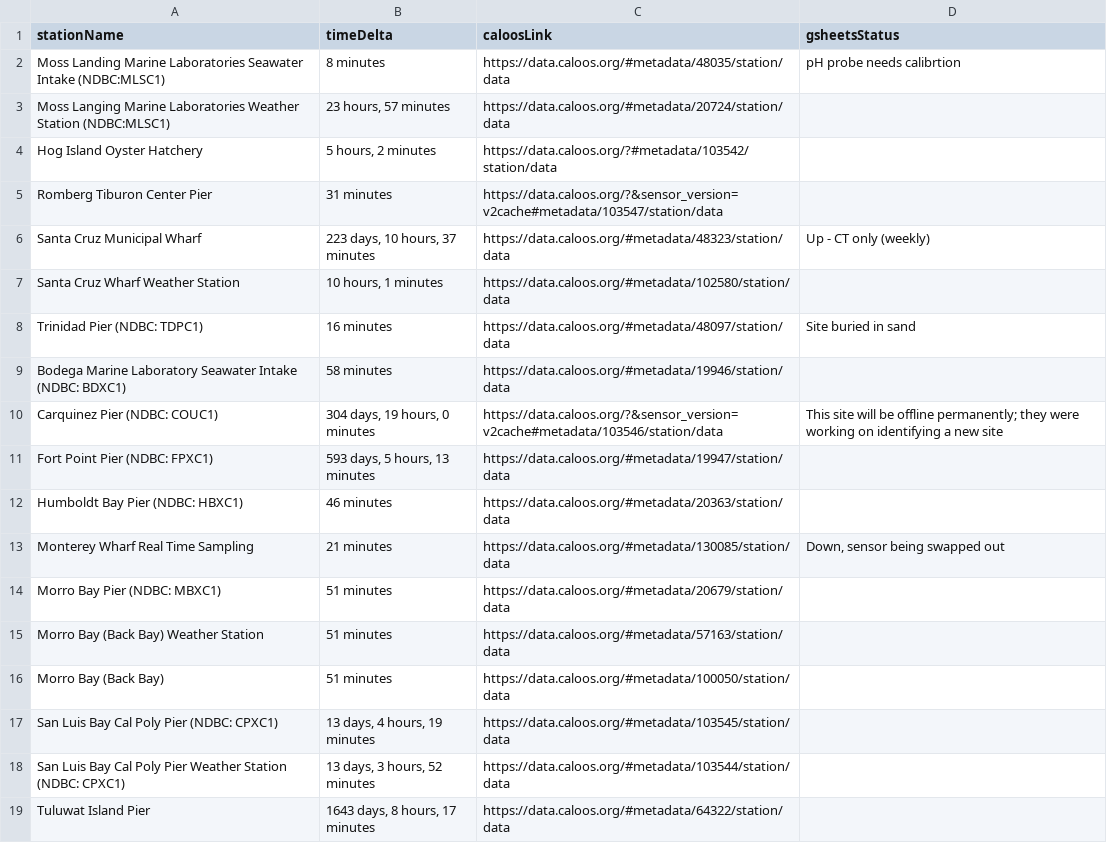
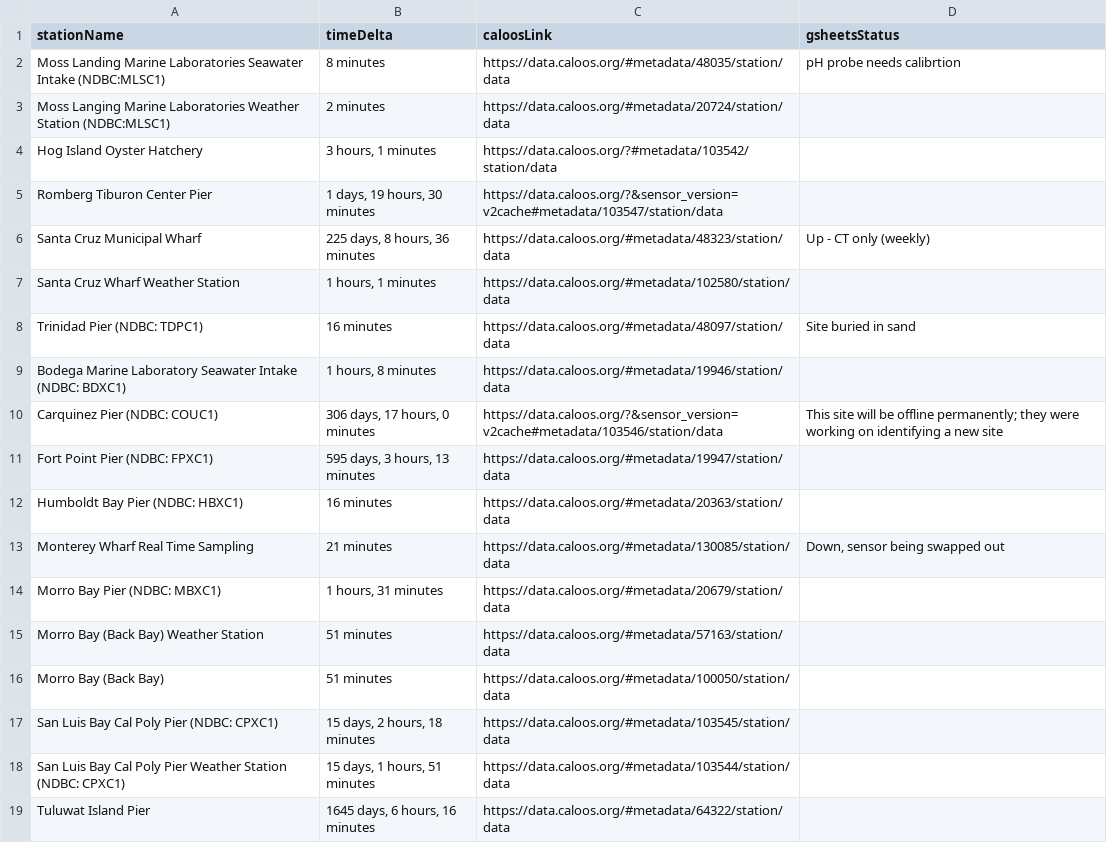
Before and after one commit to CeNCOOS/CeNCOOS_Operations_Tracking, a CSV file: csv_output/stations_timedelta.csv, drawn as a sheet.

```diff
--- a/csv_output/stations_timedelta.csv
+++ b/csv_output/stations_timedelta.csv
@@ -2,18 +2,18 @@ stationName,timeDelta,caloosLink,gsheetsStatus
 Moss Landing Marine Laboratories Seawater Intake (NDBC:MLSC1),8 minutes,https://data.caloos.org/#metadata/48035/station/data,pH probe needs calibrtion
-Moss Langing Marine Laboratories Weather Station (NDBC:MLSC1),"23 hours, 57 minutes",https://data.caloos.org/#metadata/20724/station/data,
-Hog Island Oyster Hatchery,"5 hours, 2 minutes",https://data.caloos.org/?#metadata/103542/station/data,
-Romberg Tiburon Center Pier,31 minutes,https://data.caloos.org/?&sensor_version=v2cache#metadata/103547/station/data,
-Santa Cruz Municipal Wharf,"223 days, 10 hours, 37 minutes",https://data.caloos.org/#metadata/48323/station/data,Up - CT only (weekly)
-Santa Cruz Wharf Weather Station,"10 hours, 1 minutes",https://data.caloos.org/#metadata/102580/station/data,
+Moss Langing Marine Laboratories Weather Station (NDBC:MLSC1),2 minutes,https://data.caloos.org/#metadata/20724/station/data,
+Hog Island Oyster Hatchery,"3 hours, 1 minutes",https://data.caloos.org/?#metadata/103542/station/data,
+Romberg Tiburon Center Pier,"1 days, 19 hours, 30 minutes",https://data.caloos.org/?&sensor_version=v2cache#metadata/103547/station/data,
+Santa Cruz Municipal Wharf,"225 days, 8 hours, 36 minutes",https://data.caloos.org/#metadata/48323/station/data,Up - CT only (weekly)
+Santa Cruz Wharf Weather Station,"1 hours, 1 minutes",https://data.caloos.org/#metadata/102580/station/data,
 Trinidad Pier (NDBC: TDPC1),16 minutes,https://data.caloos.org/#metadata/48097/station/data,Site buried in sand
-Bodega Marine Laboratory Seawater Intake (NDBC: BDXC1),58 minutes,https://data.caloos.org/#metadata/19946/station/data,
-Carquinez Pier (NDBC: COUC1),"304 days, 19 hours, 0 minutes",https://data.caloos.org/?&sensor_version=v2cache#metadata/103546/station/data,This site will be offline permanently; they were working on identifying a new site
-Fort Point Pier (NDBC: FPXC1),"593 days, 5 hours, 13 minutes",https://data.caloos.org/#metadata/19947/station/data,
-Humboldt Bay Pier (NDBC: HBXC1),46 minutes,https://data.caloos.org/#metadata/20363/station/data,
+Bodega Marine Laboratory Seawater Intake (NDBC: BDXC1),"1 hours, 8 minutes",https://data.caloos.org/#metadata/19946/station/data,
+Carquinez Pier (NDBC: COUC1),"306 days, 17 hours, 0 minutes",https://data.caloos.org/?&sensor_version=v2cache#metadata/103546/station/data,This site will be offline permanently; they were working on identifying a new site
+Fort Point Pier (NDBC: FPXC1),"595 days, 3 hours, 13 minutes",https://data.caloos.org/#metadata/19947/station/data,
+Humboldt Bay Pier (NDBC: HBXC1),16 minutes,https://data.caloos.org/#metadata/20363/station/data,
 Monterey Wharf Real Time Sampling,21 minutes,https://data.caloos.org/#metadata/130085/station/data,"Down, sensor being swapped out"
-Morro Bay Pier (NDBC: MBXC1),51 minutes,https://data.caloos.org/#metadata/20679/station/data,
+Morro Bay Pier (NDBC: MBXC1),"1 hours, 31 minutes",https://data.caloos.org/#metadata/20679/station/data,
 Morro Bay (Back Bay) Weather Station,51 minutes,https://data.caloos.org/#metadata/57163/station/data,
 Morro Bay (Back Bay),51 minutes,https://data.caloos.org/#metadata/100050/station/data,
-San Luis Bay Cal Poly Pier (NDBC: CPXC1),"13 days, 4 hours, 19 minutes",https://data.caloos.org/#metadata/103545/station/data,
-San Luis Bay Cal Poly Pier Weather Station (NDBC: CPXC1),"13 days, 3 hours, 52 minutes",https://data.caloos.org/#metadata/103544/station/data,
-Tuluwat Island Pier,"1643 days, 8 hours, 17 minutes",https://data.caloos.org/#metadata/64322/station/data,
+San Luis Bay Cal Poly Pier (NDBC: CPXC1),"15 days, 2 hours, 18 minutes",https://data.caloos.org/#metadata/103545/station/data,
+San Luis Bay Cal Poly Pier Weather Station (NDBC: CPXC1),"15 days, 1 hours, 51 minutes",https://data.caloos.org/#metadata/103544/station/data,
+Tuluwat Island Pier,"1645 days, 6 hours, 16 minutes",https://data.caloos.org/#metadata/64322/station/data,
```
Also changed, not shown: csv_output/cdip_timedelta.csv, csv_output/glider_timedelta.csv, 7 other files.
